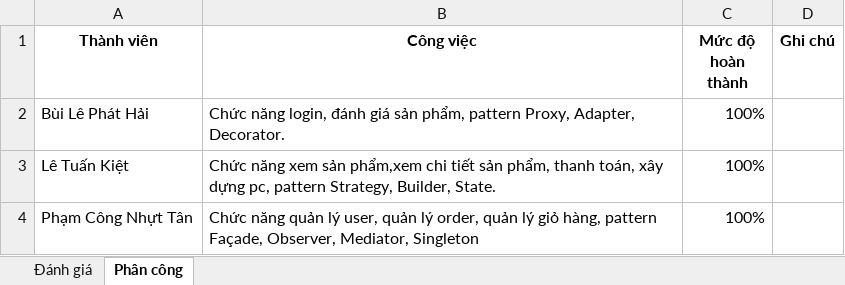
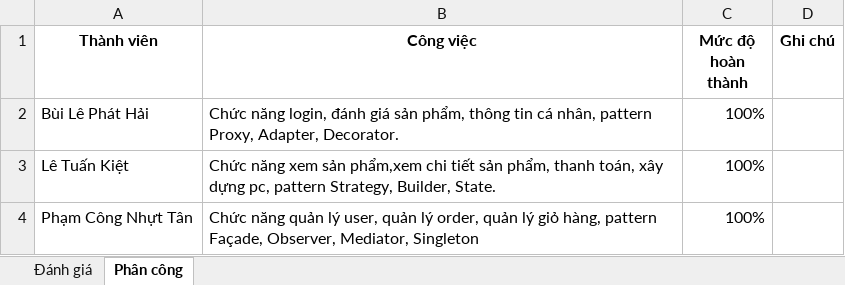
Before and after one commit to nauteik/crossplatform-project, an Excel workbook: Nhom_ĐA24.xlsx, sheet Phân công, drawn as a sheet; values as stored, in another font and other column widths than the file's, no borders; the diff names each change by its address in the sheet, - before the commit and + after, or states it on an @@ line.

```diff
--- a/Nhom_ĐA24.xlsx (sheet Phân công)
+++ b/Nhom_ĐA24.xlsx (sheet Phân công)
-B2 (Công việc): …sản phẩm, pattern Proxy,…
+B2 (Công việc): …sản phẩm, thông tin cá nhân, pattern Proxy,…
```
Also changed, not shown: 43 other files.
